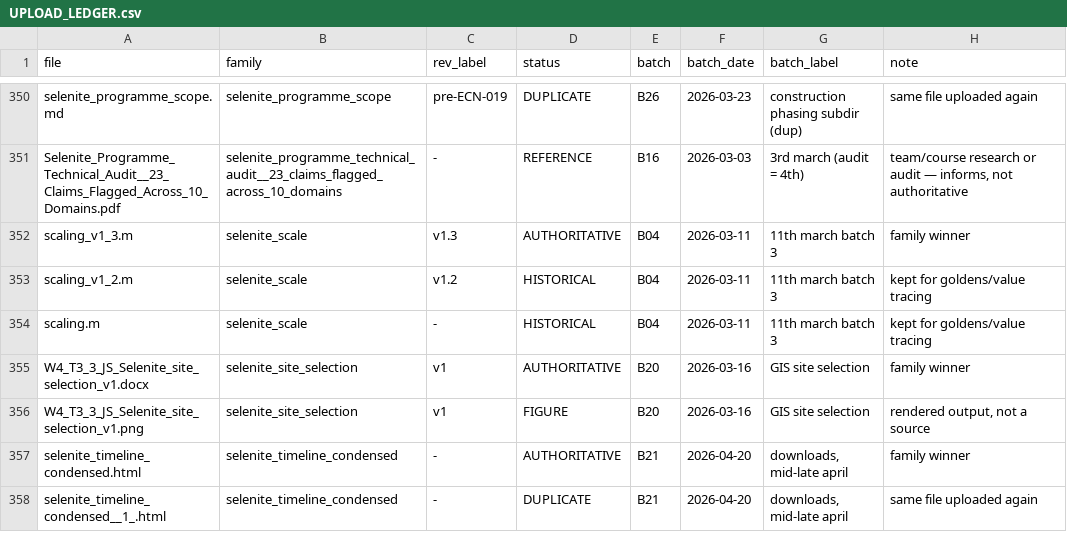
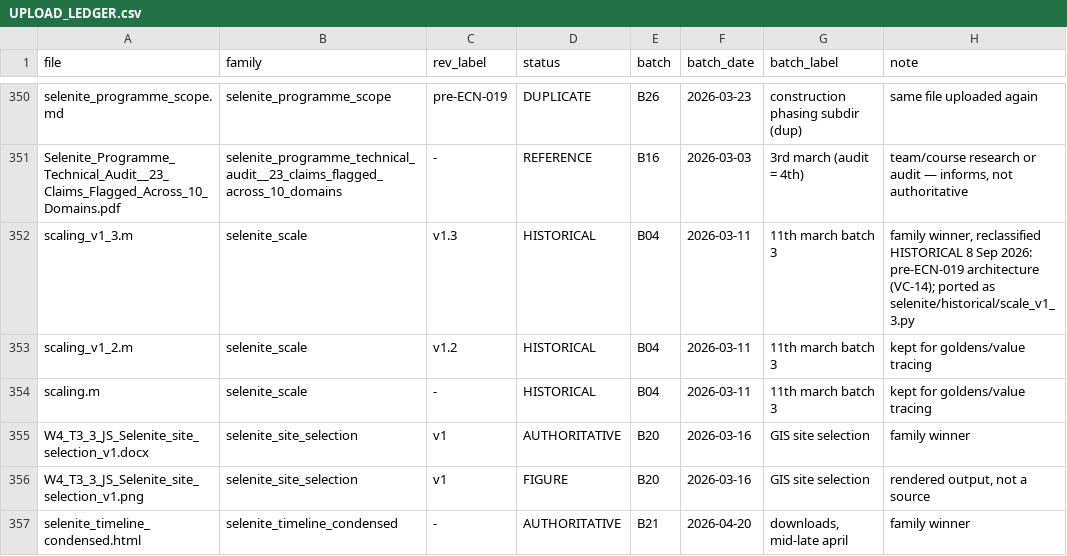
Before and after one commit to JScri/selenite_sysmlv2, a CSV file: selenite-sysml-wave1-revC/selenite-sysml/mapping/UPLOAD_LEDGER.csv, drawn as a sheet; only a part is shown, gaps mark what is left out; the shorter side is filled out with more unchanged rows.

```diff
--- a/selenite-sysml-wave1-revC/selenite-sysml/mapping/UPLOAD_LEDGER.csv
+++ b/selenite-sysml-wave1-revC/selenite-sysml/mapping/UPLOAD_LEDGER.csv
@@ -351,3 +351,3 @@ selenite_programme_scope.md,selenite_programme_scope,pre-ECN-019,DUPLICATE,B26,2
 Selenite_Programme_Technical_Audit__23_Claims_Flagged_Across_10_Domains.pdf,selenite_programme_technical_audit__23_claims_flagged_across_10_domains,-,REFERENCE,B16,2026-03-03,3rd march (audit = 4th),"team/course research or audit — informs, not authoritative"
-scaling_v1_3.m,selenite_scale,v1.3,AUTHORITATIVE,B04,2026-03-11,11th march batch 3,family winner
+scaling_v1_3.m,selenite_scale,v1.3,HISTORICAL,B04,2026-03-11,11th march batch 3,"family winner, reclassified HISTORICAL 8 Sep 2026: pre-ECN-019 architecture (VC-14); ported as selenite/historical/scale_v1_3.py"
 scaling_v1_2.m,selenite_scale,v1.2,HISTORICAL,B04,2026-03-11,11th march batch 3,kept for goldens/value tracing
```
Also changed, not shown: selenite-sysml-wave1-revC/selenite-sysml/mapping/DOCUMENT_FAMILIES.csv, selenite-sysml-wave1-revC/selenite-sysml/mapping/document_map.csv, 19 other files.
